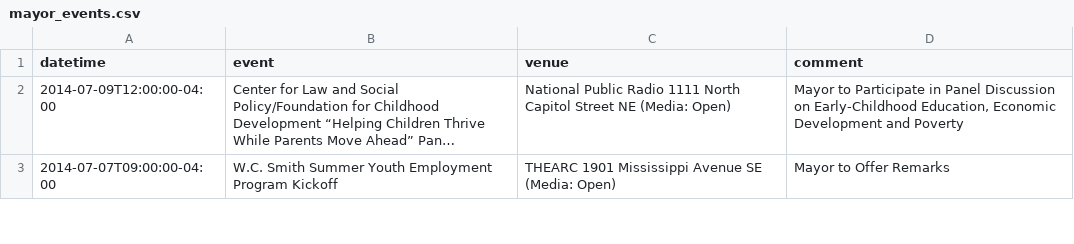
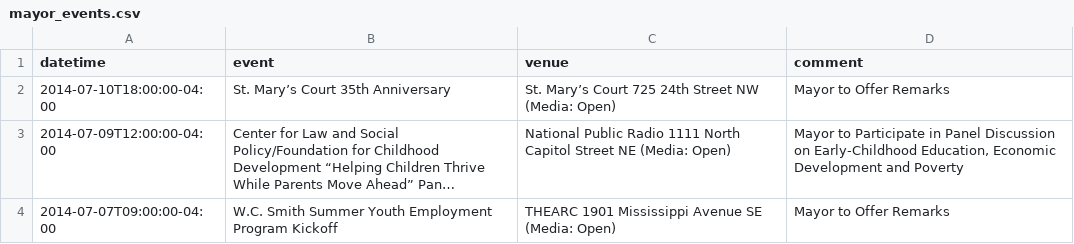
Before and after one commit to ajschumacher/dc_mayor_schedule, a CSV file: data/mayor_events.csv, drawn as a sheet; only a part is shown; long unchanged cells end in …; the diff names each change by its address in the sheet, - before the commit and + after, or states it on an @@ line.

```diff
--- a/data/mayor_events.csv
+++ b/data/mayor_events.csv
+row 2: 2014-07-10T18:00:00-04:00 | St. Mary’s Court 35th Anniversary | St. Mary’s Court 725 24th Street NW (Media: Open) | Mayor to Offer Remarks
```
Also changed, not shown: 1 other file.
